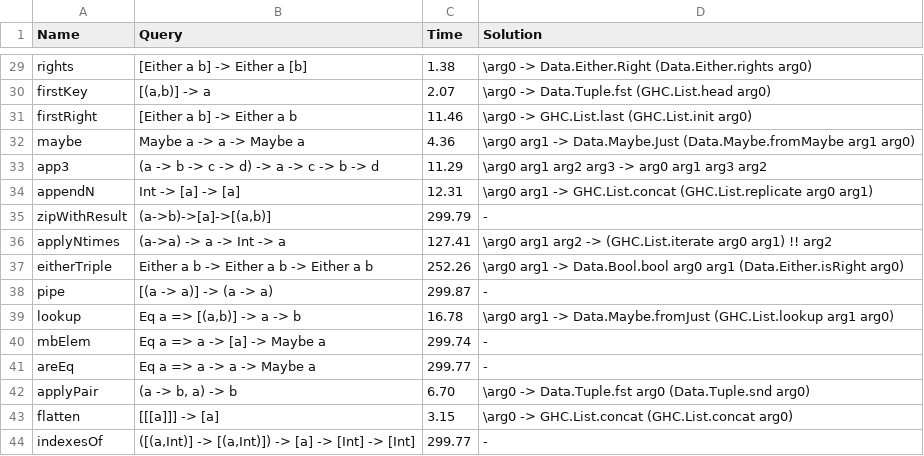
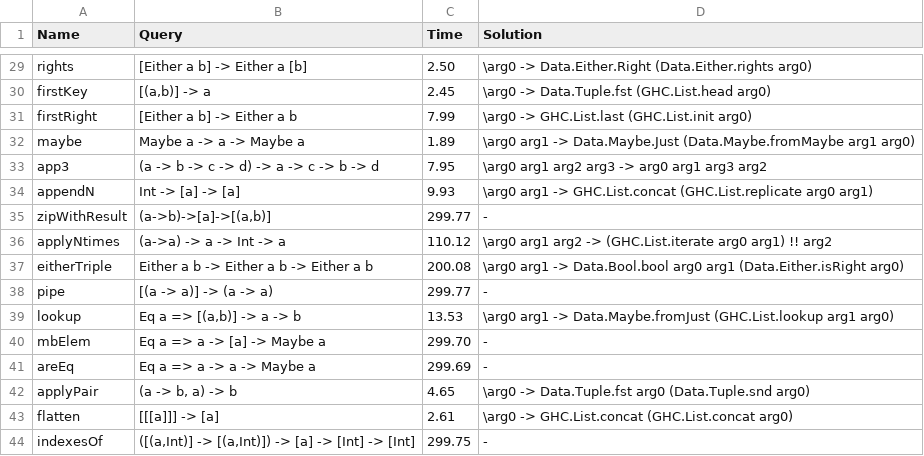
Before and after one commit to EpicOrange/hoogle_plus, a TSV file: top_down_testing/resultsMemoBeta.tsv, drawn as a sheet; only a part is shown, gaps mark what is left out; the diff covers the shown part only; the diff names each change by its address in the sheet, - before the commit and + after, or states it on an @@ line.

```diff
--- a/top_down_testing/resultsMemoBeta.tsv
+++ b/top_down_testing/resultsMemoBeta.tsv
-C29 (Time): 1.38
+C29 (Time): 2.50
-C30 (Time): 2.07
+C30 (Time): 2.45
-C31 (Time): 11.46
+C31 (Time): 7.99
-C32 (Time): 4.36
+C32 (Time): 1.89
-C33 (Time): 11.29
+C33 (Time): 7.95
-C34 (Time): 12.31
+C34 (Time): 9.93
-C35 (Time): 299.79
+C35 (Time): 299.77
-C36 (Time): 127.41
+C36 (Time): 110.12
-C37 (Time): 252.26
+C37 (Time): 200.08
-C38 (Time): 299.87
+C38 (Time): 299.77
-C39 (Time): 16.78
+C39 (Time): 13.53
-C40 (Time): 299.74
+C40 (Time): 299.70
-C41 (Time): 299.77
+C41 (Time): 299.69
-C42 (Time): 6.70
+C42 (Time): 4.65
-C43 (Time): 3.15
+C43 (Time): 2.61
-C44 (Time): 299.77
+C44 (Time): 299.75
```
Also changed, not shown: 28 edited cells elsewhere in this file, 5 other files.
